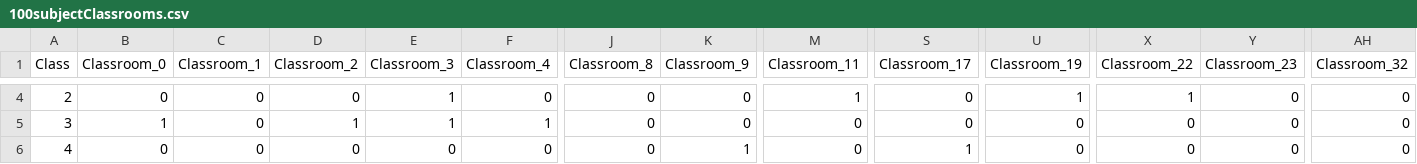
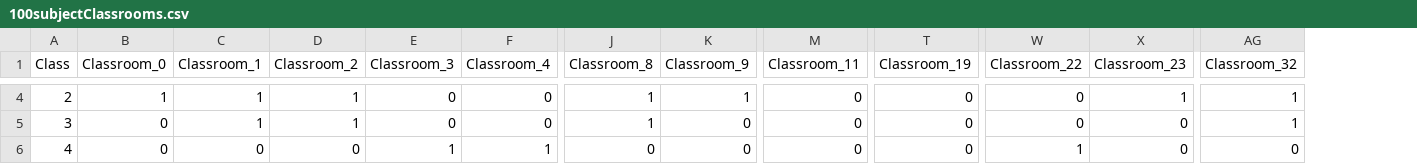
Before and after one commit to DevinWaz/OptProject, a CSV file: Data/Complex/100/100subjectClassrooms.csv, drawn as a sheet; only a part is shown, gaps mark what is left out; removed rows and columns are numbered as before the commit, all else as after; the diff covers the shown part only; the diff names each change by its address in the sheet, - before the commit and + after, or states it on an @@ line.

```diff
--- a/Data/Complex/100/100subjectClassrooms.csv
+++ b/Data/Complex/100/100subjectClassrooms.csv
-column S (Classroom_17), rows 4-6: 0 | 0 | 1
-B4 (Classroom_0): 0
+B4 (Classroom_0): 1
-C4:C5 (Classroom_1): 0
+C4:C5 (Classroom_1): 1
-D4 (Classroom_2): 0
+D4 (Classroom_2): 1
-E4:E5 (Classroom_3): 1
+E4:E5 (Classroom_3): 0
-J4:J5 (Classroom_8): 0
+J4:J5 (Classroom_8): 1
-K4 (Classroom_9): 0
+K4 (Classroom_9): 1
-M4 (Classroom_11): 1
+M4 (Classroom_11): 0
-T4 (Classroom_19): 1
+T4 (Classroom_19): 0
-W4 (Classroom_22): 1
+W4 (Classroom_22): 0
-X4 (Classroom_23): 0
+X4 (Classroom_23): 1
-AG4:AG5 (Classroom_32): 0
+AG4:AG5 (Classroom_32): 1
-B5 (Classroom_0): 1
+B5 (Classroom_0): 0
-F5 (Classroom_4): 1
+F5 (Classroom_4): 0
-E6 (Classroom_3): 0
+E6 (Classroom_3): 1
-F6 (Classroom_4): 0
+F6 (Classroom_4): 1
-K6 (Classroom_9): 1
+K6 (Classroom_9): 0
-W6 (Classroom_22): 0
+W6 (Classroom_22): 1
```
Also changed, not shown: 152 edited cells elsewhere in this file, Data/Complex/125/125subjectClassrooms.csv, Data/Complex/200/200subjectClassrooms.csv, 32 other files.
